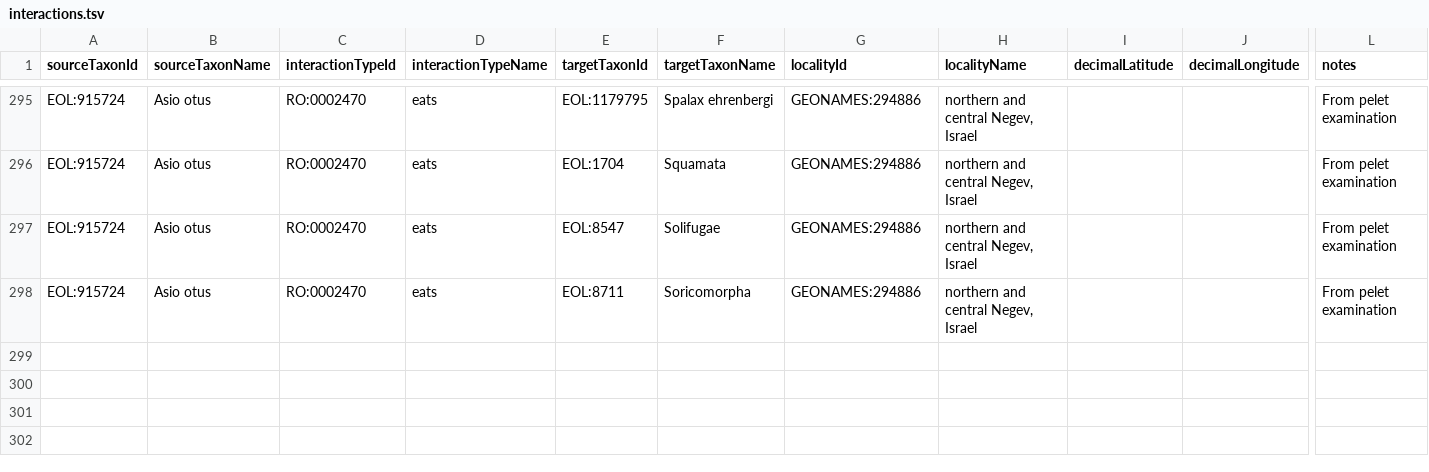
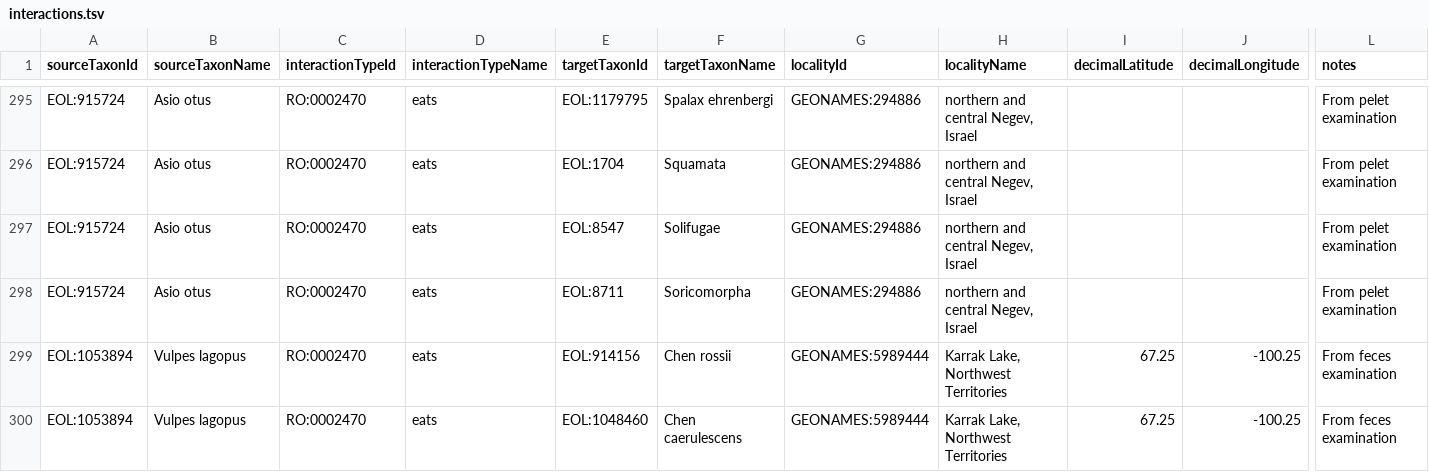
Before and after one commit to millerse/Jstor-Collecton, a TSV file: interactions.tsv, drawn as a sheet; only a part is shown, gaps mark what is left out; rows hold the shown columns only; the diff names each change by its address in the sheet, - before the commit and + after, or states it on an @@ line.

Commit message:
Update interactions.tsv

```diff
--- a/interactions.tsv
+++ b/interactions.tsv
+row 299: EOL:1053894 | Vulpes lagopus | RO:0002470 | eats | EOL:914156 | Chen rossii | GEONAMES:5989444 | Karrak Lake, Northwest Territories | 67.25 | -100.25 | From feces examination
+row 300: EOL:1053894 | Vulpes lagopus | RO:0002470 | eats | EOL:1048460 | Chen caerulescens | GEONAMES:5989444 | Karrak Lake, Northwest Territories | 67.25 | -100.25 | From feces examination
```
